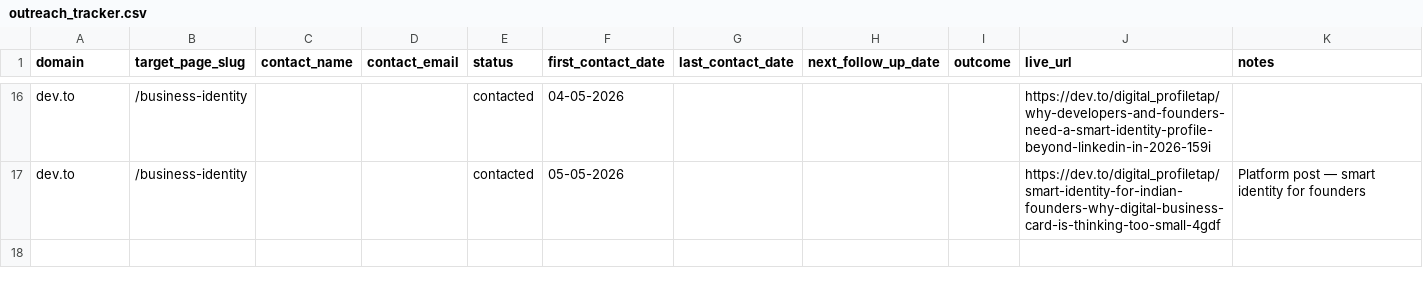
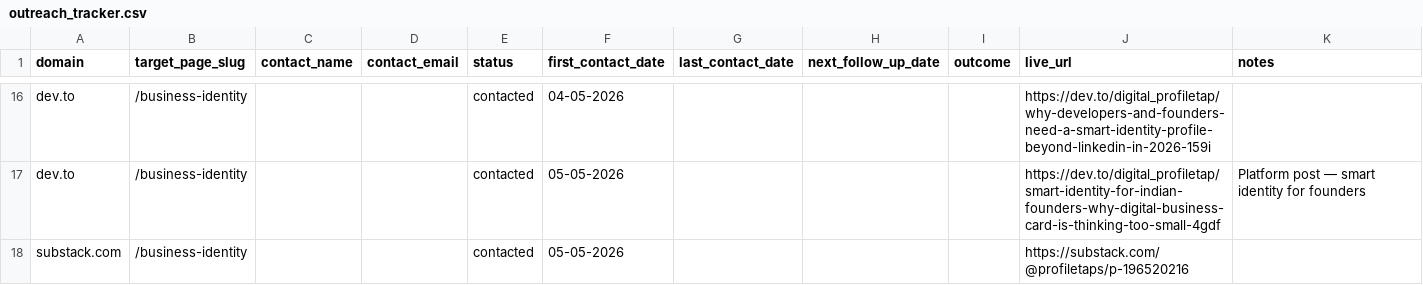
Before and after one commit to vedantacore-admin/profiletap-seo-os, a CSV file: projects/profiletap/data/backlinks/outreach_tracker.csv, drawn as a sheet; only a part is shown, gaps mark what is left out; the diff names each change by its address in the sheet, - before the commit and + after, or states it on an @@ line.

Commit message:
fix: add substack.com entry to outreach tracker with contact details and link

```diff
--- a/projects/profiletap/data/backlinks/outreach_tracker.csv
+++ b/projects/profiletap/data/backlinks/outreach_tracker.csv
+row 18: substack.com | /business-identity |  |  | contacted | 05-05-2026 |  |  |  | https://substack.com/@profiletaps/p-196520216
```
